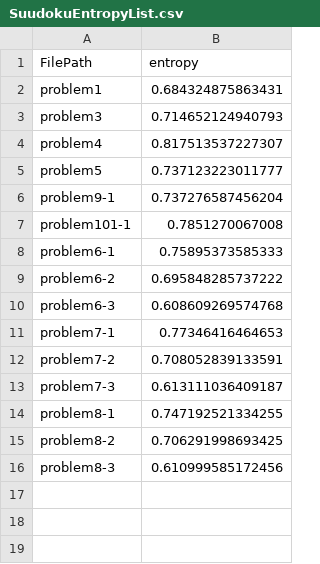
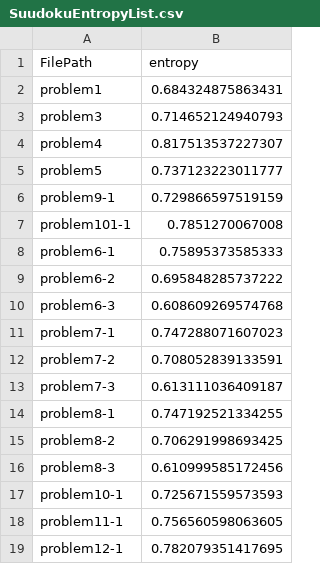
Before and after one commit to masatoshi33/Suudoku, a CSV file: Assets/Outputs/SuudokuEntropyList.csv, drawn as a sheet.

```diff
--- a/Assets/Outputs/SuudokuEntropyList.csv
+++ b/Assets/Outputs/SuudokuEntropyList.csv
@@ -5,3 +5,3 @@ problem4, 0.817513537227307
 problem5, 0.737123223011777
-problem9-1, 0.737276587456204
+problem9-1, 0.729866597519159
 problem101-1, 0.7851270067008
@@ -10,3 +10,3 @@ problem6-2, 0.695848285737222
 problem6-3, 0.608609269574768
-problem7-1, 0.77346416464653
+problem7-1, 0.747288071607023
 problem7-2, 0.708052839133591
@@ -16 +16,4 @@ problem8-2, 0.706291998693425
 problem8-3, 0.610999585172456
+problem10-1, 0.725671559573593
+problem11-1, 0.756560598063605
+problem12-1, 0.782079351417695
```
Also changed, not shown: 7 other files.
